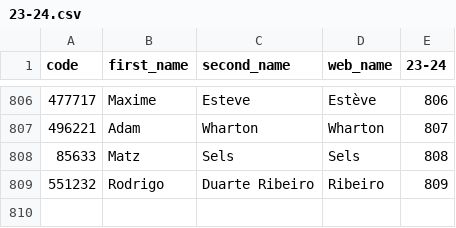
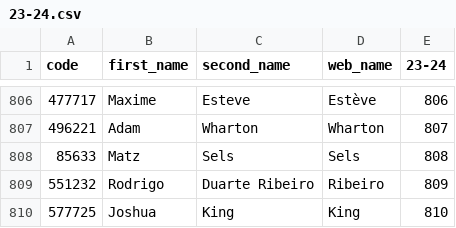
Before and after one commit to ChrisMusson/FPL-ID-Map, a CSV file: FPL/23-24.csv, drawn as a sheet; only a part is shown, gaps mark what is left out; the diff names each change by its address in the sheet, - before the commit and + after, or states it on an @@ line.

```diff
--- a/FPL/23-24.csv
+++ b/FPL/23-24.csv
+row 810: 577725 | Joshua | King | King | 810
```
Also changed, not shown: FBRef.csv, Master.csv, 2 other files.
